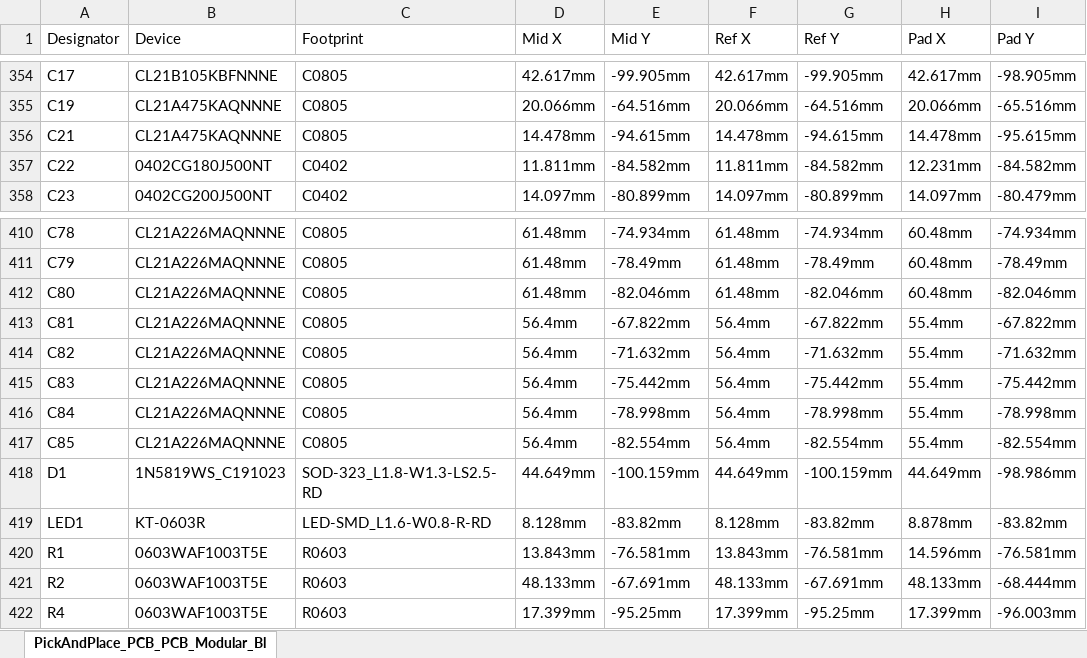
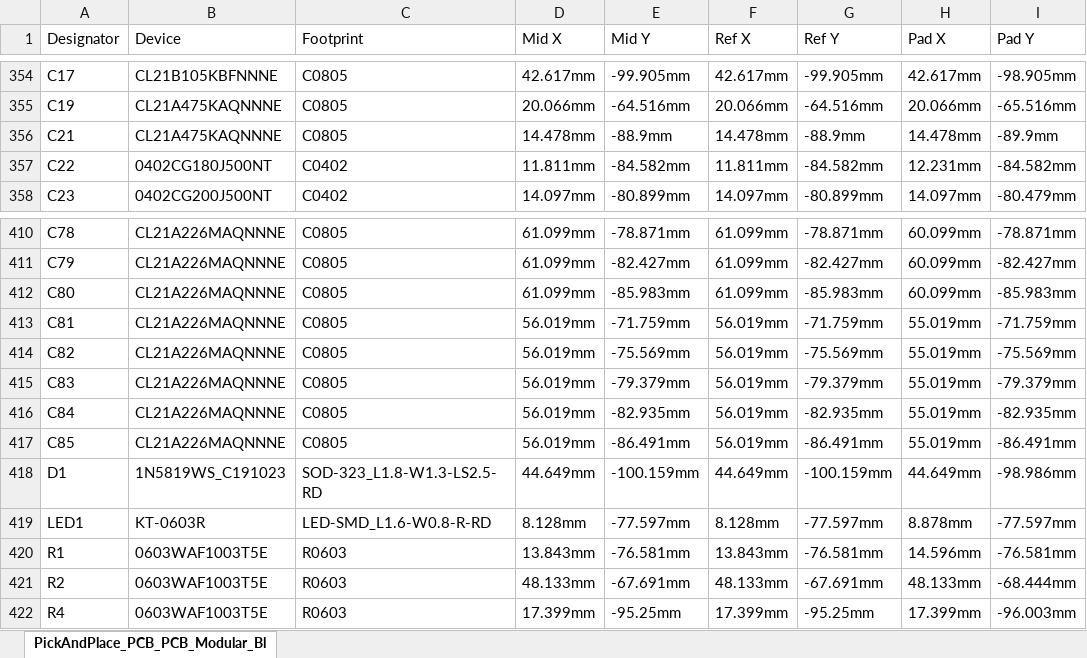
Before and after one commit to JJM8/Modular-Block-Phone, an Excel workbook: DESIGN/BASEBOARD/Baseboard PCB Pick and Place.xlsx, sheet PickAndPlace_PCB_PCB_Modular_Bl, drawn as a sheet; only a part is shown, gaps mark what is left out; values as stored, in another font and other column widths than the file's, no borders; the diff covers the shown part only; the diff names each change by its address in the sheet, - before the commit and + after, or states it on an @@ line.

```diff
--- a/DESIGN/BASEBOARD/Baseboard PCB Pick and Place.xlsx (sheet PickAndPlace_PCB_PCB_Modular_Bl)
+++ b/DESIGN/BASEBOARD/Baseboard PCB Pick and Place.xlsx (sheet PickAndPlace_PCB_PCB_Modular_Bl)
-E356 (Mid Y): -94.615mm
+E356 (Mid Y): -88.9mm
-G356 (Ref Y): -94.615mm
+G356 (Ref Y): -88.9mm
-I356 (Pad Y): -95.615mm
+I356 (Pad Y): -89.9mm
-D410:D412 (Mid X): 61.48mm
+D410:D412 (Mid X): 61.099mm
-E410 (Mid Y): -74.934mm
+E410 (Mid Y): -78.871mm
-F410:F412 (Ref X): 61.48mm
+F410:F412 (Ref X): 61.099mm
-G410 (Ref Y): -74.934mm
+G410 (Ref Y): -78.871mm
-H410:H412 (Pad X): 60.48mm
+H410:H412 (Pad X): 60.099mm
-I410 (Pad Y): -74.934mm
+I410 (Pad Y): -78.871mm
-E411 (Mid Y): -78.49mm
+E411 (Mid Y): -82.427mm
-G411 (Ref Y): -78.49mm
+G411 (Ref Y): -82.427mm
-I411 (Pad Y): -78.49mm
+I411 (Pad Y): -82.427mm
-E412 (Mid Y): -82.046mm
+E412 (Mid Y): -85.983mm
-G412 (Ref Y): -82.046mm
+G412 (Ref Y): -85.983mm
-I412 (Pad Y): -82.046mm
+I412 (Pad Y): -85.983mm
-D413:D417 (Mid X): 56.4mm
+D413:D417 (Mid X): 56.019mm
-E413 (Mid Y): -67.822mm
+E413 (Mid Y): -71.759mm
-F413:F417 (Ref X): 56.4mm
+F413:F417 (Ref X): 56.019mm
-G413 (Ref Y): -67.822mm
+G413 (Ref Y): -71.759mm
-H413:H417 (Pad X): 55.4mm
+H413:H417 (Pad X): 55.019mm
-I413 (Pad Y): -67.822mm
+I413 (Pad Y): -71.759mm
-E414 (Mid Y): -71.632mm
+E414 (Mid Y): -75.569mm
-G414 (Ref Y): -71.632mm
+G414 (Ref Y): -75.569mm
-I414 (Pad Y): -71.632mm
+I414 (Pad Y): -75.569mm
-E415 (Mid Y): -75.442mm
+E415 (Mid Y): -79.379mm
-G415 (Ref Y): -75.442mm
+G415 (Ref Y): -79.379mm
-I415 (Pad Y): -75.442mm
+I415 (Pad Y): -79.379mm
-E416 (Mid Y): -78.998mm
+E416 (Mid Y): -82.935mm
-G416 (Ref Y): -78.998mm
+G416 (Ref Y): -82.935mm
-I416 (Pad Y): -78.998mm
+I416 (Pad Y): -82.935mm
-E417 (Mid Y): -82.554mm
+E417 (Mid Y): -86.491mm
-G417 (Ref Y): -82.554mm
+G417 (Ref Y): -86.491mm
-I417 (Pad Y): -82.554mm
+I417 (Pad Y): -86.491mm
-E419 (Mid Y): -83.82mm
+E419 (Mid Y): -77.597mm
-G419 (Ref Y): -83.82mm
+G419 (Ref Y): -77.597mm
-I419 (Pad Y): -83.82mm
+I419 (Pad Y): -77.597mm
```
Also changed, not shown: 140 edited cells elsewhere in this sheet, DESIGN/BASEBOARD/Baseboard PCB BOM.xlsx, 6 other files.
